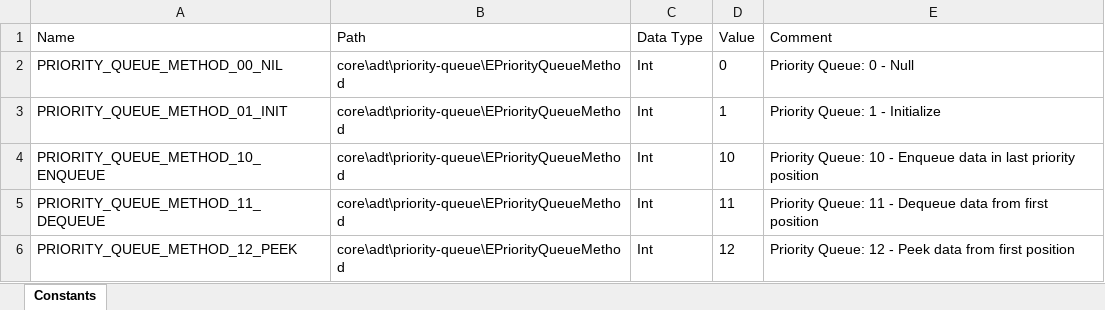
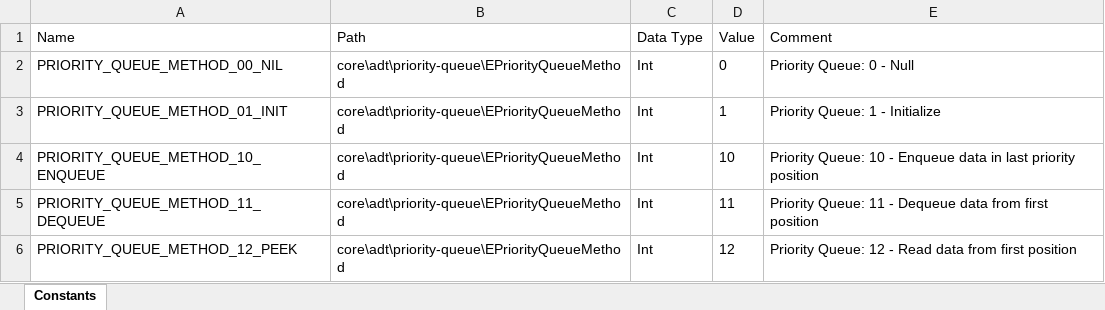
Before and after one commit to YF-Controls/PlcFramework, an Excel workbook: PLC/S7-1x00/Core/ADT/priority-queue/EPriorityQueueMethod-v1.0.xlsx, sheet Constants, drawn as a sheet; values as stored, in another font and other column widths than the file's, no borders; the diff names each change by its address in the sheet, - before the commit and + after, or states it on an @@ line.

```diff
--- a/PLC/S7-1x00/Core/ADT/priority-queue/EPriorityQueueMethod-v1.0.xlsx (sheet Constants)
+++ b/PLC/S7-1x00/Core/ADT/priority-queue/EPriorityQueueMethod-v1.0.xlsx (sheet Constants)
-E6 (Comment): …12 - Peek data from…
+E6 (Comment): …12 - Read data from…
```
Also changed, not shown: PLC/S7-1x00/Core/ADT/priority-queue/EPriorityQueueStatus-v1.0.xlsx, 1 other file.
